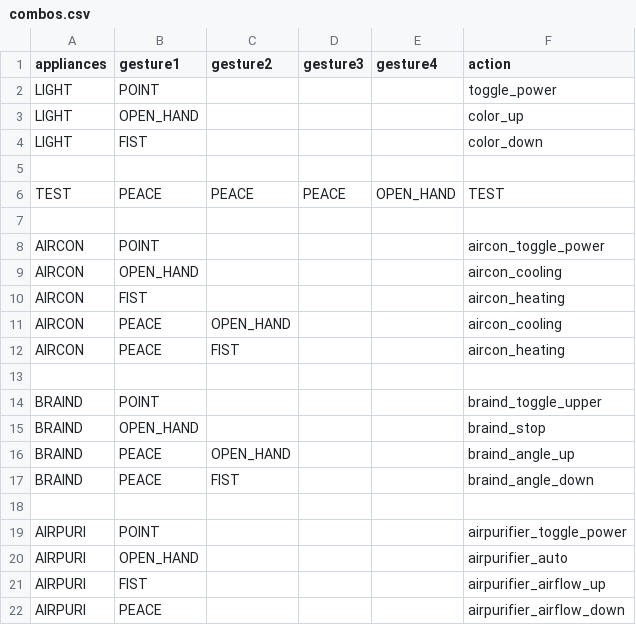
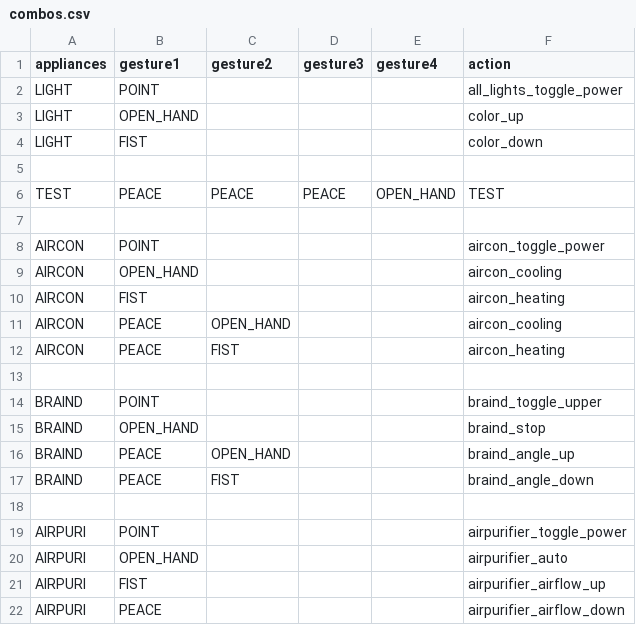
Before and after one commit to Konoa-1025/HandGestureHomeControl, a CSV file: Data/homeAppliances/combos.csv, drawn as a sheet.

```diff
--- a/Data/homeAppliances/combos.csv
+++ b/Data/homeAppliances/combos.csv
@@ -1,3 +1,3 @@
 appliances,gesture1,gesture2,gesture3,gesture4,action
-LIGHT,POINT,,,,toggle_power
+LIGHT,POINT,,,,all_lights_toggle_power
 LIGHT,OPEN_HAND,,,,color_up
```
Also changed, not shown: Data/homeAppliances/appliancesMap.csv, 3 other files.
